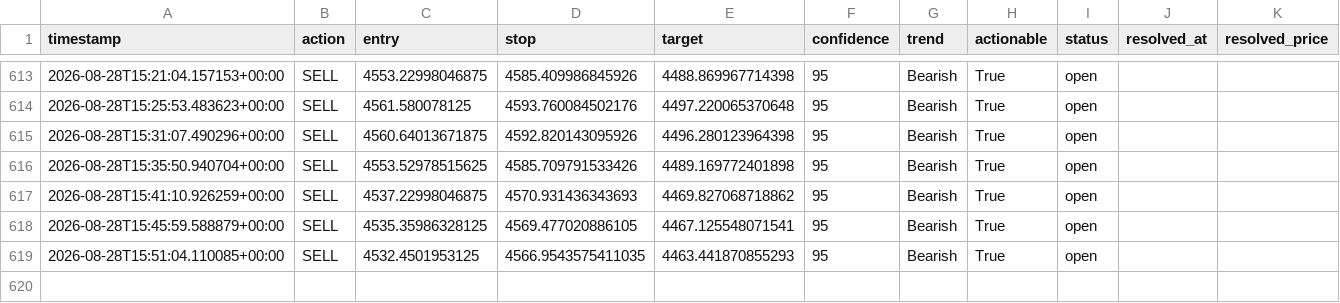
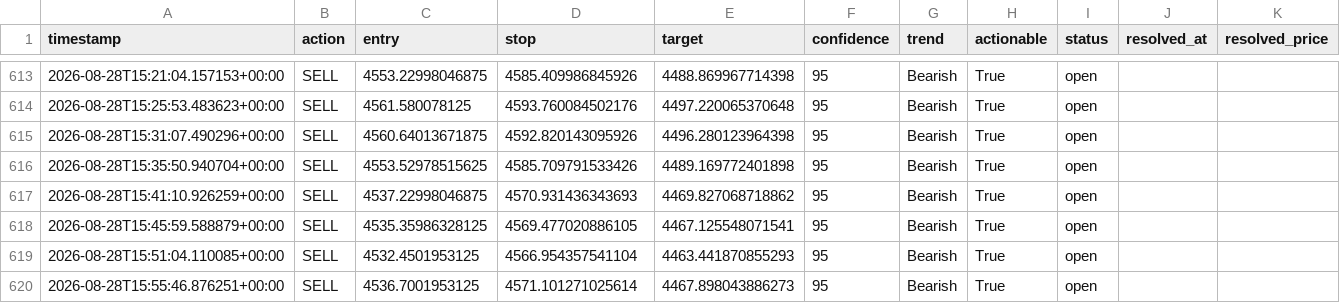
Before and after one commit to wyethmontz/trading-assistant, a CSV file: data/signal_log.csv, drawn as a sheet; only a part is shown, gaps mark what is left out.

```diff
--- a/data/signal_log.csv
+++ b/data/signal_log.csv
@@ -618,2 +618,3 @@ timestamp,action,entry,stop,target,confidence,trend,actionable,status,resolved_a
 2026-08-28T15:45:59.588879+00:00,SELL,4535.35986328125,4569.477020886105,4467.125548071541,95,Bearish,True,open,,
-2026-08-28T15:51:04.110085+00:00,SELL,4532.4501953125,4566.9543575411035,4463.441870855293,95,Bearish,True,open,,
+2026-08-28T15:51:04.110085+00:00,SELL,4532.4501953125,4566.954357541104,4463.441870855293,95,Bearish,True,open,,
+2026-08-28T15:55:46.876251+00:00,SELL,4536.7001953125,4571.101271025614,4467.898043886273,95,Bearish,True,open,,
```
